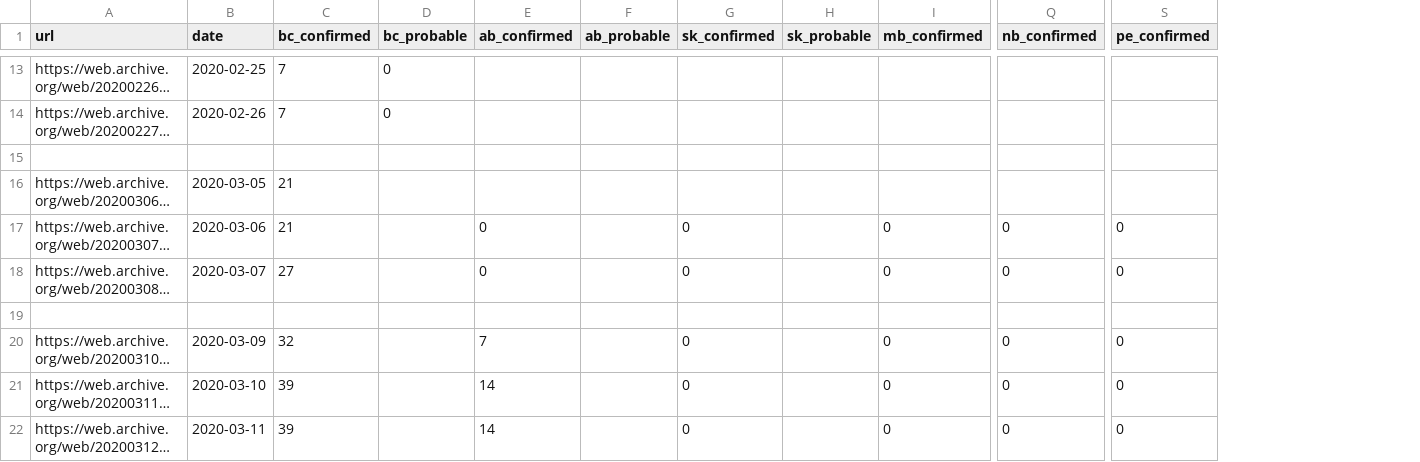
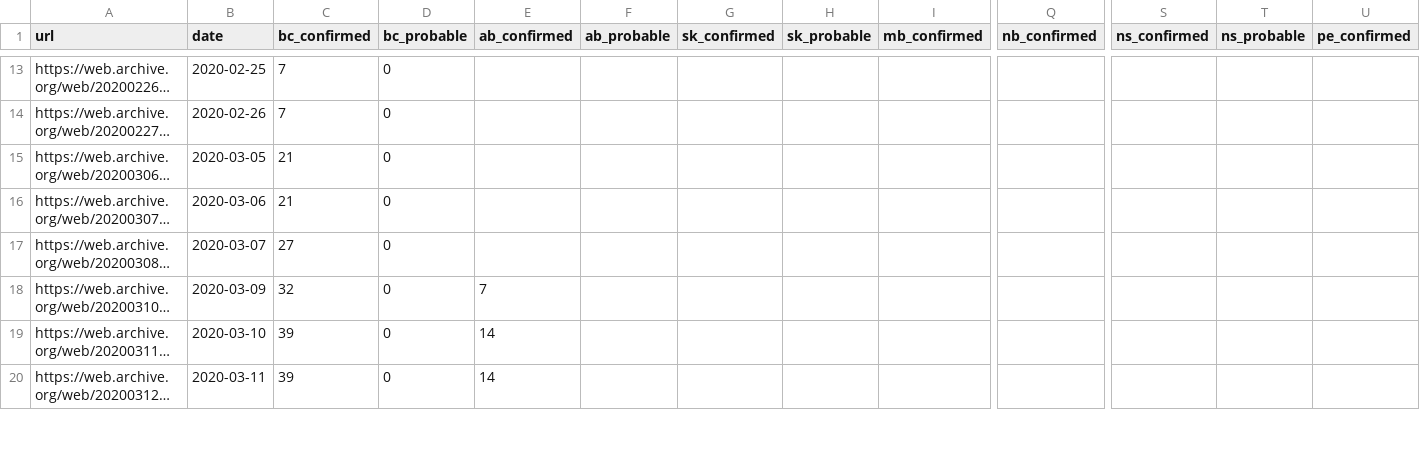
Before and after one commit to eebrown/data2019nCoV, a CSV file: data-raw/CAN_cumulative.csv, drawn as a sheet; only a part is shown, gaps mark what is left out; long unchanged cells end in …; removed rows and columns are numbered as before the commit, all else as after; rows hold the shown columns only; the diff covers the shown part only; the diff names each change by its address in the sheet, - before the commit and + after, or states it on an @@ line.

Commit message:
CAN update 2020-03-17

```diff
--- a/data-raw/CAN_cumulative.csv
+++ b/data-raw/CAN_cumulative.csv
+column S (ns_confirmed), empty
+column T (ns_probable), empty
-row 15: (empty)
-D15:D17 (bc_probable): (empty)
+D15:D17 (bc_probable): 0
-E16:E17 (ab_confirmed): 0
+E16:E17 (ab_confirmed): (empty)
-G16:G17 (sk_confirmed): 0
+G16:G17 (sk_confirmed): (empty)
-I16:I17 (mb_confirmed): 0
+I16:I17 (mb_confirmed): (empty)
-Q16:Q17 (nb_confirmed): 0
+Q16:Q17 (nb_confirmed): (empty)
-U16:U17 (pe_confirmed): 0
+U16:U17 (pe_confirmed): (empty)
-row 19: (empty)
-D18:D20 (bc_probable): (empty)
+D18:D20 (bc_probable): 0
-G18:G20 (sk_confirmed): 0
+G18:G20 (sk_confirmed): (empty)
-I18:I20 (mb_confirmed): 0
+I18:I20 (mb_confirmed): (empty)
-Q18:Q20 (nb_confirmed): 0
+Q18:Q20 (nb_confirmed): (empty)
-U18:U20 (pe_confirmed): 0
+U18:U20 (pe_confirmed): (empty)
```
Also changed, not shown: 2 added rows and 4 edited cells elsewhere in this file.
